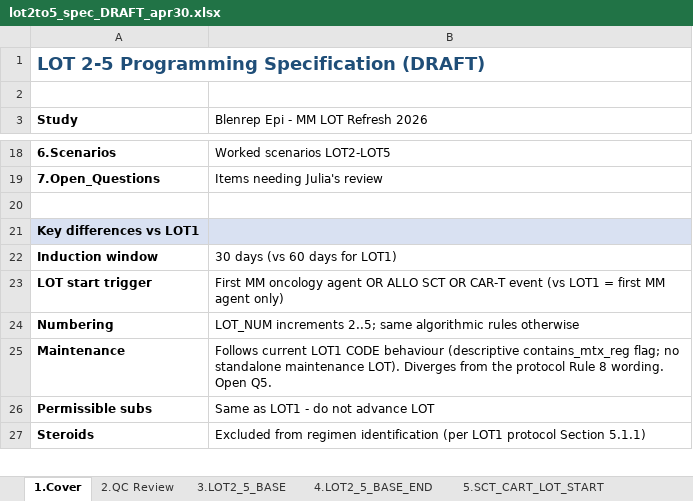
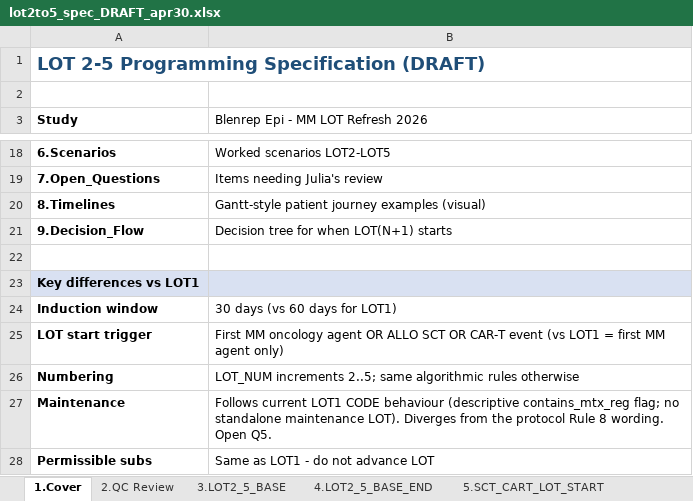
Before and after one commit to salzburry/julialot, an Excel workbook: Apr 18 2026/Program Spec and Scenarios/lot2to5_spec_DRAFT_apr30.xlsx, sheet 1.Cover, drawn as a sheet; only a part is shown, gaps mark what is left out; the shorter side is filled out with more unchanged rows; values as stored, in another font and other column widths than the file's, no borders; the diff names each change by its address in the sheet, - before the commit and + after, or states it on an @@ line.

```diff
--- a/Apr 18 2026/Program Spec and Scenarios/lot2to5_spec_DRAFT_apr30.xlsx (sheet 1.Cover)
+++ b/Apr 18 2026/Program Spec and Scenarios/lot2to5_spec_DRAFT_apr30.xlsx (sheet 1.Cover)
+row 20: 8.Timelines | Gantt-style patient journey examples (visual)
+row 21: 9.Decision_Flow | Decision tree for when LOT(N+1) starts
```
Also changed, not shown: sheet 3.LOT2_5_BASE, sheet 4.LOT2_5_BASE_END, other sheet tabs, 1 other file.
